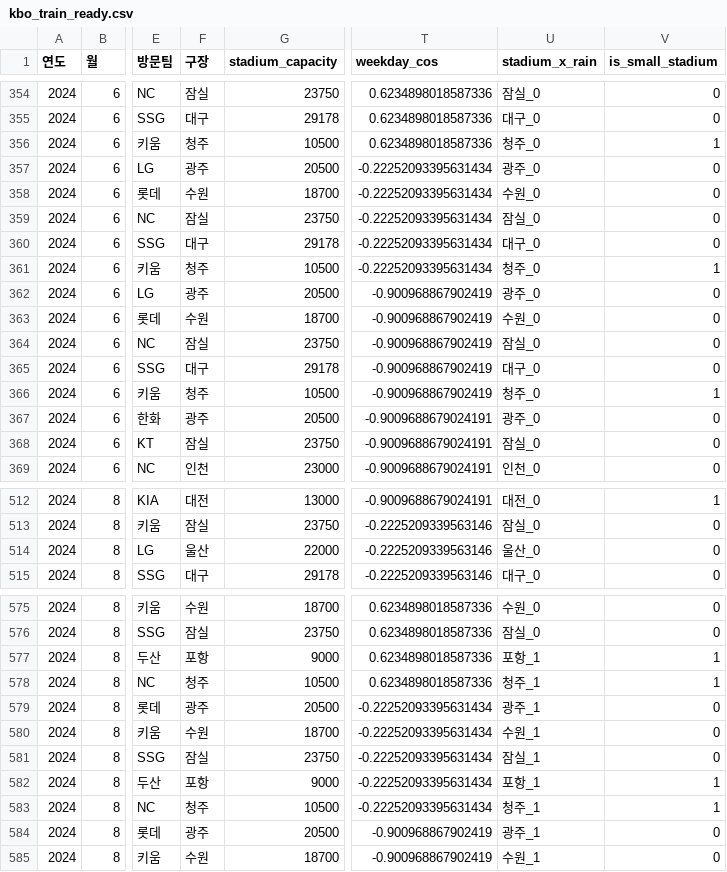
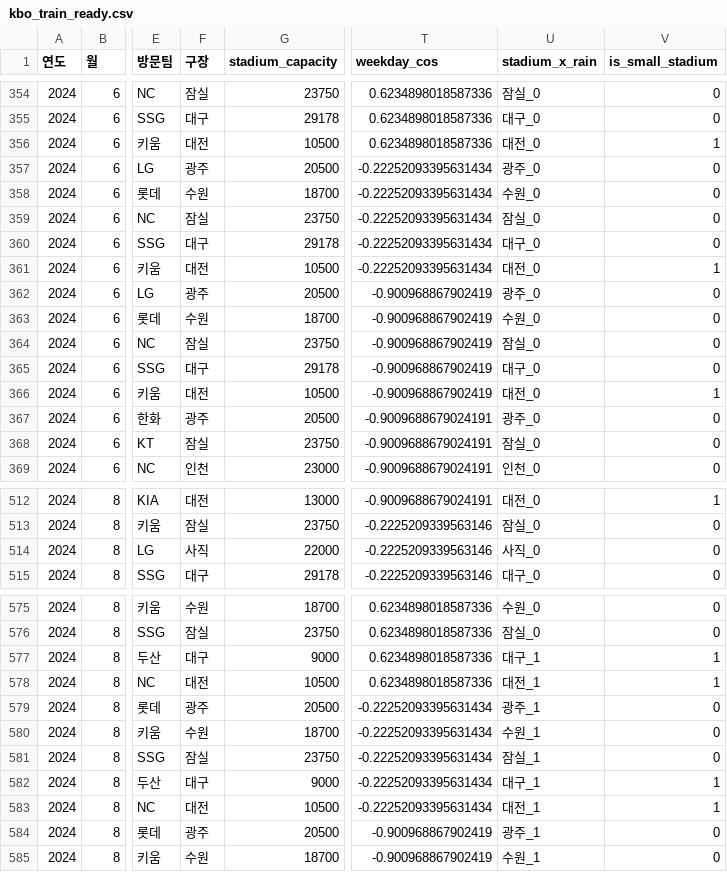
Before and after one commit to enzun123/Machine-Learning-Project, a CSV file: machine-learning-project/data/processed/kbo_train_ready.csv, drawn as a sheet; only a part is shown, gaps mark what is left out; the diff covers the shown part only; the diff names each change by its address in the sheet, - before the commit and + after, or states it on an @@ line.

```diff
--- a/machine-learning-project/data/processed/kbo_train_ready.csv
+++ b/machine-learning-project/data/processed/kbo_train_ready.csv
-F356 (구장): 청주
+F356 (구장): 대전
-U356 (stadium_x_rain): 청주_0
+U356 (stadium_x_rain): 대전_0
-F361 (구장): 청주
+F361 (구장): 대전
-U361 (stadium_x_rain): 청주_0
+U361 (stadium_x_rain): 대전_0
-F366 (구장): 청주
+F366 (구장): 대전
-U366 (stadium_x_rain): 청주_0
+U366 (stadium_x_rain): 대전_0
-F514 (구장): 울산
+F514 (구장): 사직
-U514 (stadium_x_rain): 울산_0
+U514 (stadium_x_rain): 사직_0
-F577 (구장): 포항
+F577 (구장): 대구
-U577 (stadium_x_rain): 포항_1
+U577 (stadium_x_rain): 대구_1
-F578 (구장): 청주
+F578 (구장): 대전
-U578 (stadium_x_rain): 청주_1
+U578 (stadium_x_rain): 대전_1
-F582 (구장): 포항
+F582 (구장): 대구
-U582 (stadium_x_rain): 포항_1
+U582 (stadium_x_rain): 대구_1
-F583 (구장): 청주
+F583 (구장): 대전
-U583 (stadium_x_rain): 청주_1
+U583 (stadium_x_rain): 대전_1
```
Also changed, not shown: 28 edited cells elsewhere in this file, 5 other files.
